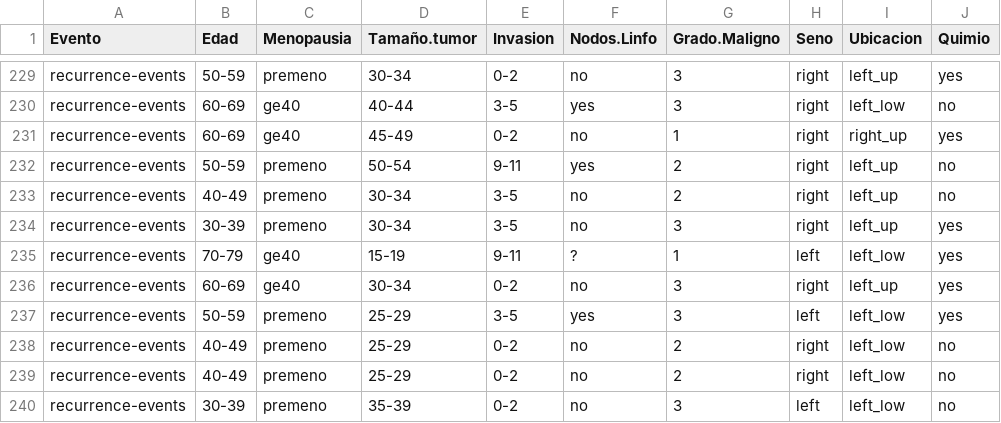
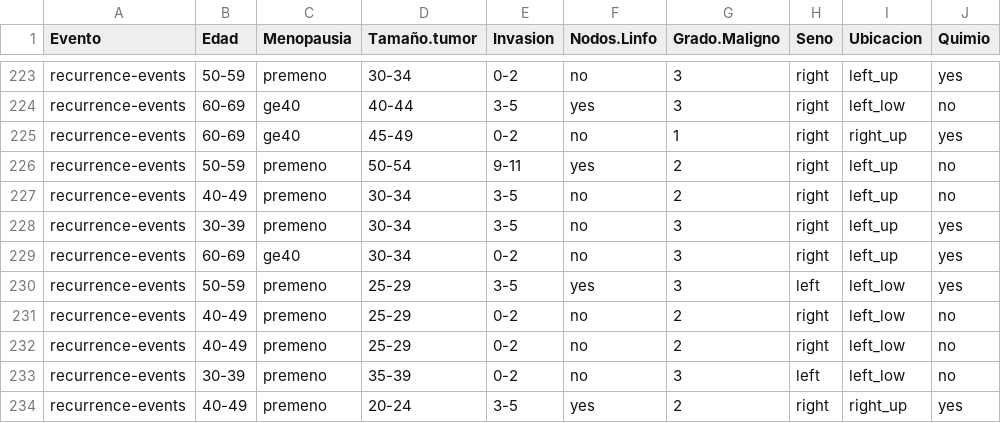
Before and after one commit to davidg251/tallerR, a CSV file: breastCancerData.csv, drawn as a sheet; only a part is shown, gaps mark what is left out; the shorter side is filled out with more unchanged rows; the diff covers the shown part only; the diff names each change by its address in the sheet, - before the commit and + after, or states it on an @@ line.

```diff
--- a/breastCancerData.csv
+++ b/breastCancerData.csv
-row 235: recurrence-events | 70-79 | ge40 | 15-19 | 9-11 | ? | 1 | left | left_low | yes
```
Also changed, not shown: 8 removed rows elsewhere in this file, 4 other files.
